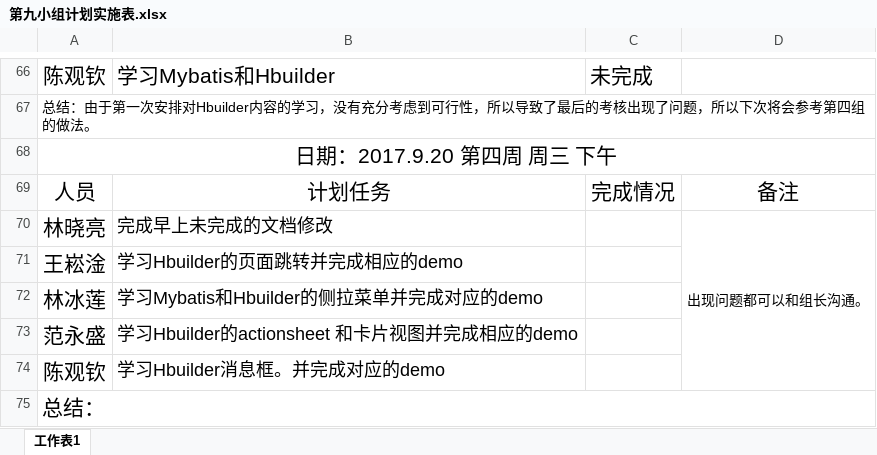
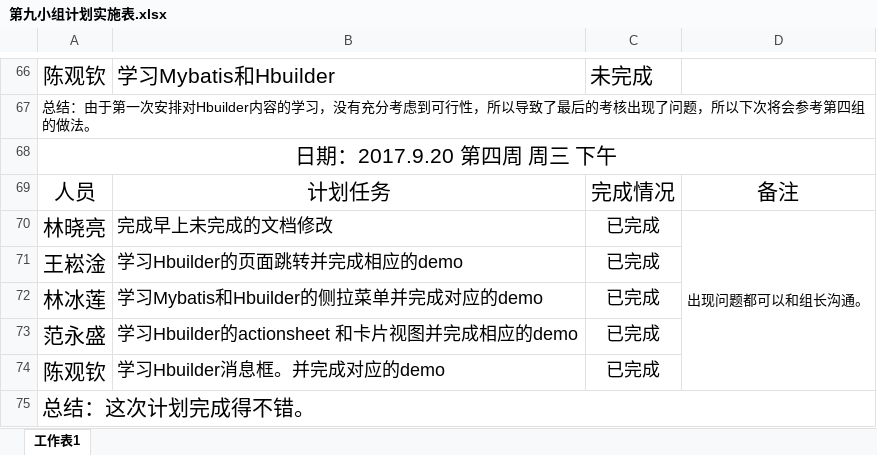
Before and after one commit to gdqysoft/fcsapp, an Excel workbook: 第九组/第九小组计划实施表.xlsx, sheet 工作表1, drawn as a sheet; only a part is shown, gaps mark what is left out; values as stored, in another font and other column widths than the file's, no borders; the diff names each change by its address in the sheet, - before the commit and + after, or states it on an @@ line.

```diff
--- a/第九组/第九小组计划实施表.xlsx (sheet 工作表1)
+++ b/第九组/第九小组计划实施表.xlsx (sheet 工作表1)
-C70:C74: (empty)
+C70:C74: 已完成
-A75: 总结：
+A75: 总结：这次计划完成得不错。
```
Also changed, not shown: 1 other file.
